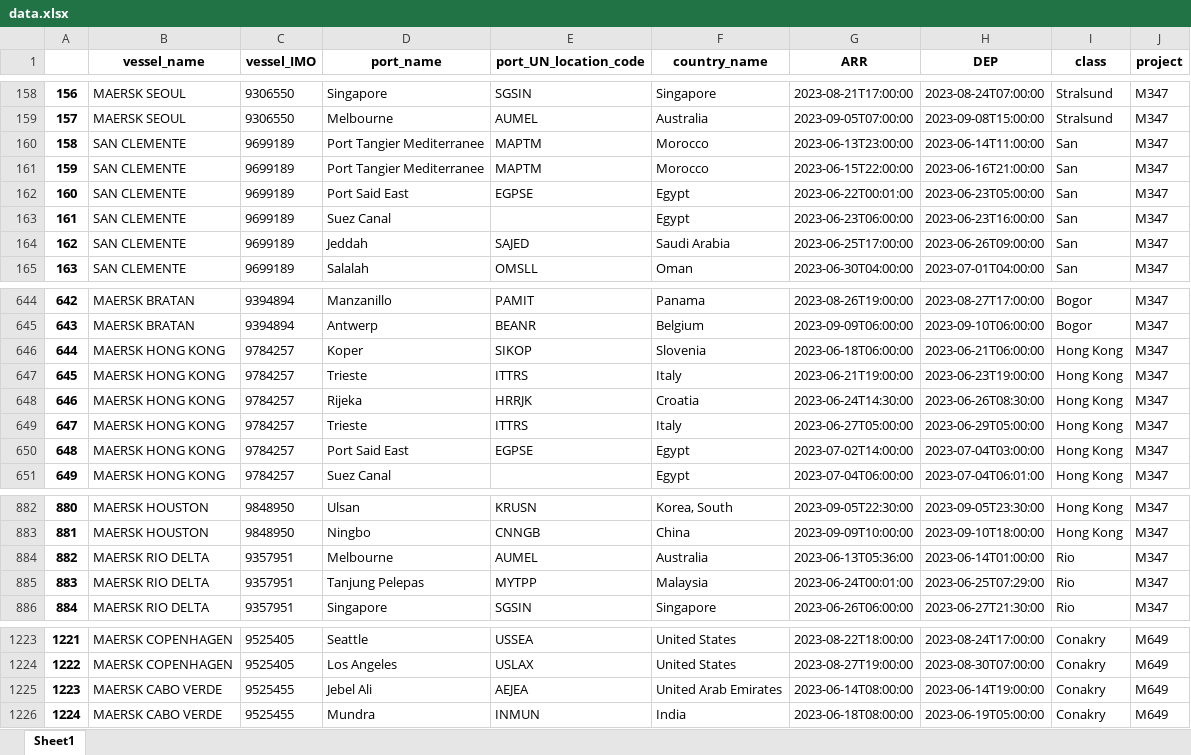
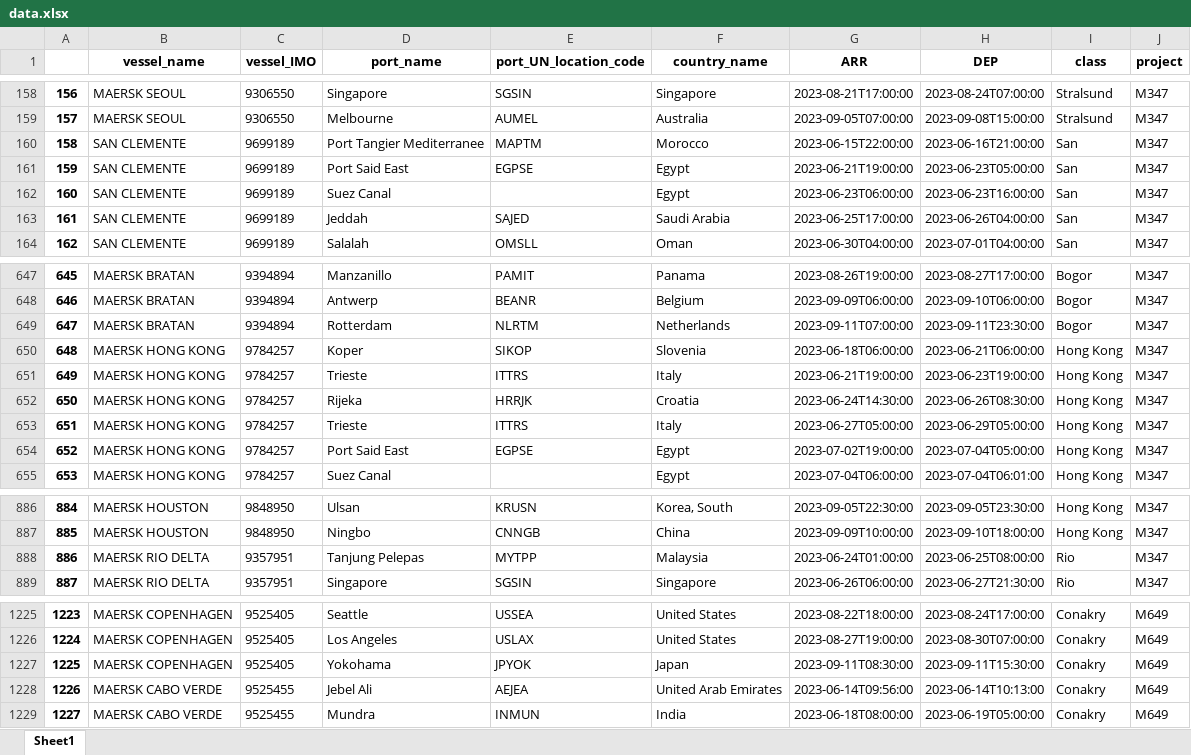
Before and after one commit to Oeyaas/VesselTimeline, an Excel workbook: data.xlsx, sheet Sheet1, drawn as a sheet; only a part is shown, gaps mark what is left out; values as stored, in another font and other column widths than the file's, no borders; removed rows and columns are numbered as before the commit, all else as after; the diff covers the shown part only; the diff names each change by its address in the sheet, - before the commit and + after, or states it on an @@ line.

```diff
--- a/data.xlsx (sheet Sheet1)
+++ b/data.xlsx (sheet Sheet1)
@@ column A renumbered from row 37 down @@
-row 160: 158 | SAN CLEMENTE | 9699189 | Port Tangier Mediterranee | MAPTM | Morocco | 2023-06-13T23:00:00 | 2023-06-14T11:00:00 | San | M347
-G161 (ARR): 2023-06-22T00:01:00
+G161 (ARR): 2023-06-21T19:00:00
-H163 (DEP): 2023-06-26T09:00:00
+H163 (DEP): 2023-06-26T04:00:00
+row 649: 647 | MAERSK BRATAN | 9394894 | Rotterdam | NLRTM | Netherlands | 2023-09-11T07:00:00 | 2023-09-11T23:30:00 | Bogor | M347
-G654 (ARR): 2023-07-02T14:00:00
+G654 (ARR): 2023-07-02T19:00:00
-H654 (DEP): 2023-07-04T03:00:00
+H654 (DEP): 2023-07-04T05:00:00
-row 884: 882 | MAERSK RIO DELTA | 9357951 | Melbourne | AUMEL | Australia | 2023-06-13T05:36:00 | 2023-06-14T01:00:00 | Rio | M347
-G888 (ARR): 2023-06-24T00:01:00
+G888 (ARR): 2023-06-24T01:00:00
-H888 (DEP): 2023-06-25T07:29:00
+H888 (DEP): 2023-06-25T08:00:00
+row 1227: 1225 | MAERSK COPENHAGEN | 9525405 | Yokohama | JPYOK | Japan | 2023-09-11T08:30:00 | 2023-09-11T15:30:00 | Conakry | M649
-G1228 (ARR): 2023-06-14T08:00:00
+G1228 (ARR): 2023-06-14T09:56:00
-H1228 (DEP): 2023-06-14T19:00:00
+H1228 (DEP): 2023-06-14T10:13:00
```
Also changed, not shown: 19 added rows, 16 removed rows and 150 edited cells elsewhere in this sheet.
